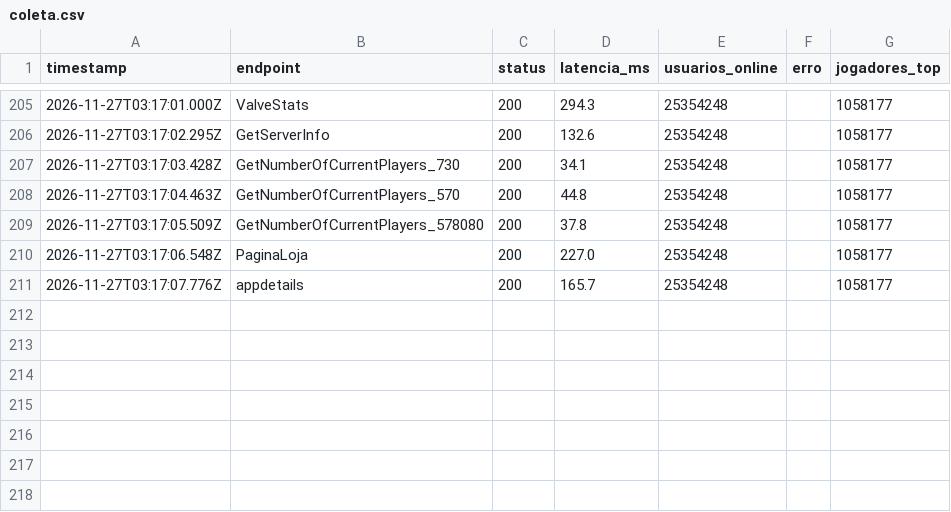
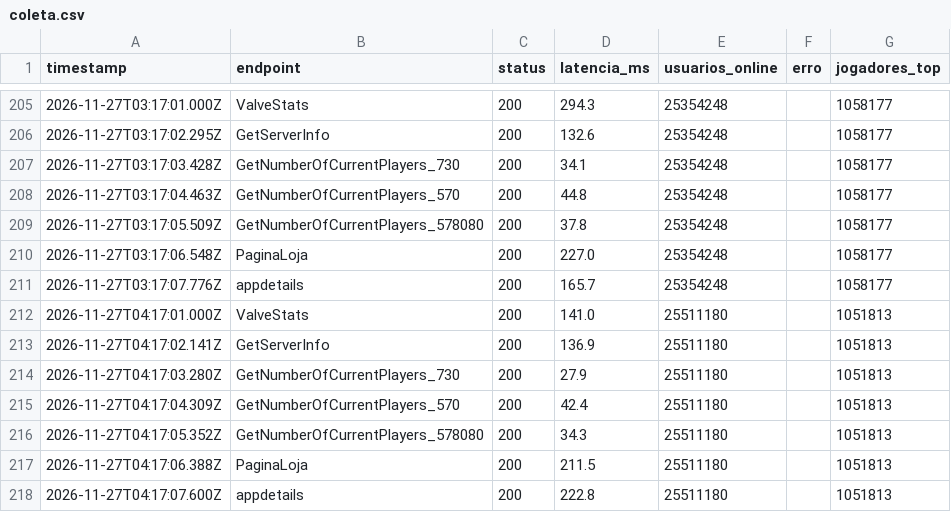
Before and after one commit to JoseMiguel-ofc/LABORATORIO-DE-EXPERIMENTACAO-DE-SOFTWARE, a CSV file: LABORATORIO 05/dados/brutos/coleta.csv, drawn as a sheet; only a part is shown, gaps mark what is left out; the diff names each change by its address in the sheet, - before the commit and + after, or states it on an @@ line.

```diff
--- a/LABORATORIO 05/dados/brutos/coleta.csv
+++ b/LABORATORIO 05/dados/brutos/coleta.csv
+row 212: 2026-11-27T04:17:01.000Z | ValveStats | 200 | 141.0 | 25511180 |  | 1051813
+row 213: 2026-11-27T04:17:02.141Z | GetServerInfo | 200 | 136.9 | 25511180 |  | 1051813
+row 214: 2026-11-27T04:17:03.280Z | GetNumberOfCurrentPlayers_730 | 200 | 27.9 | 25511180 |  | 1051813
+row 215: 2026-11-27T04:17:04.309Z | GetNumberOfCurrentPlayers_570 | 200 | 42.4 | 25511180 |  | 1051813
+row 216: 2026-11-27T04:17:05.352Z | GetNumberOfCurrentPlayers_578080 | 200 | 34.3 | 25511180 |  | 1051813
+row 217: 2026-11-27T04:17:06.388Z | PaginaLoja | 200 | 211.5 | 25511180 |  | 1051813
+row 218: 2026-11-27T04:17:07.600Z | appdetails | 200 | 222.8 | 25511180 |  | 1051813
```
